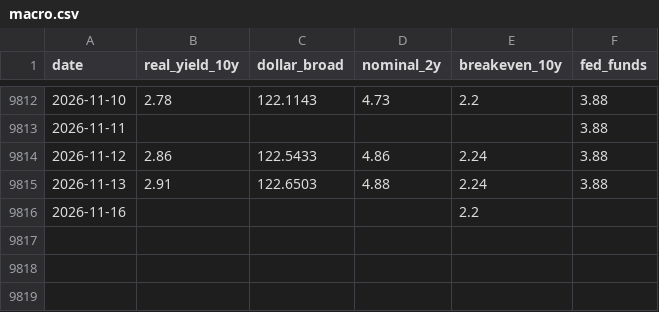
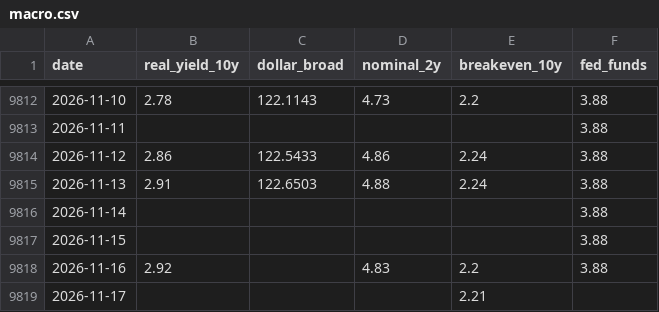
Before and after one commit to allisonzhan/slv-dashboard, a CSV file: macro.csv, drawn as a sheet; only a part is shown, gaps mark what is left out.

```diff
--- a/macro.csv
+++ b/macro.csv
@@ -9815,2 +9815,5 @@ date,real_yield_10y,dollar_broad,nominal_2y,breakeven_10y,fed_funds
 2026-11-13,2.91,122.6503,4.88,2.24,3.88
-2026-11-16,,,,2.2,
+2026-11-14,,,,,3.88
+2026-11-15,,,,,3.88
+2026-11-16,2.92,,4.83,2.2,3.88
+2026-11-17,,,,2.21,
```
Also changed, not shown: analog_paths.csv, curve.csv, 11 other files.
